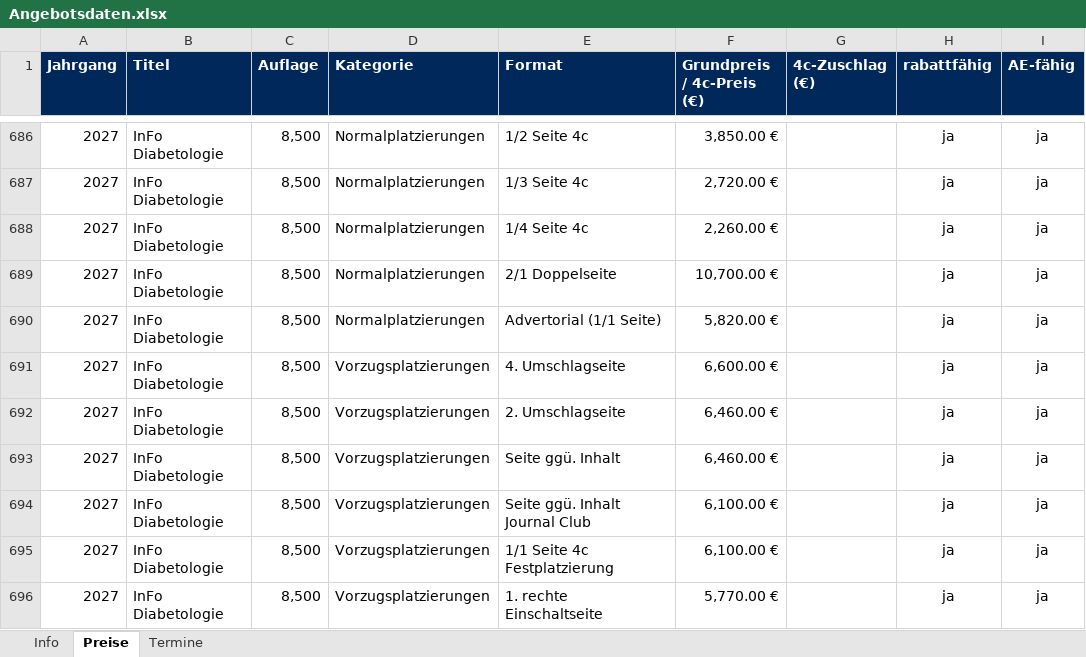
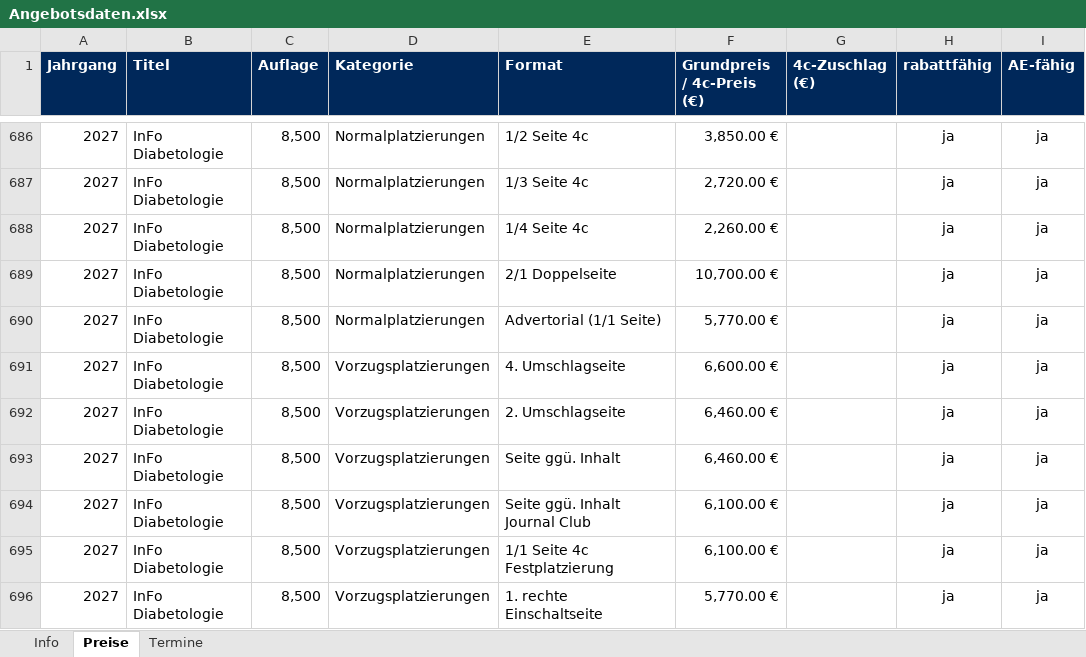
Before and after one commit to Barings1995/angebotswerkzeuge, an Excel workbook: Angebotsdaten.xlsx, sheet Preise, drawn as a sheet; only a part is shown, gaps mark what is left out; values as stored, in another font and other column widths than the file's, no borders; the diff names each change by its address in the sheet, - before the commit and + after, or states it on an @@ line.

Commit message:
Add files via upload

```diff
--- a/Angebotsdaten.xlsx (sheet Preise)
+++ b/Angebotsdaten.xlsx (sheet Preise)
-F690 (Grundpreis / 4c-Preis (€)): 5,820.00 €
+F690 (Grundpreis / 4c-Preis (€)): 5,770.00 €
```
